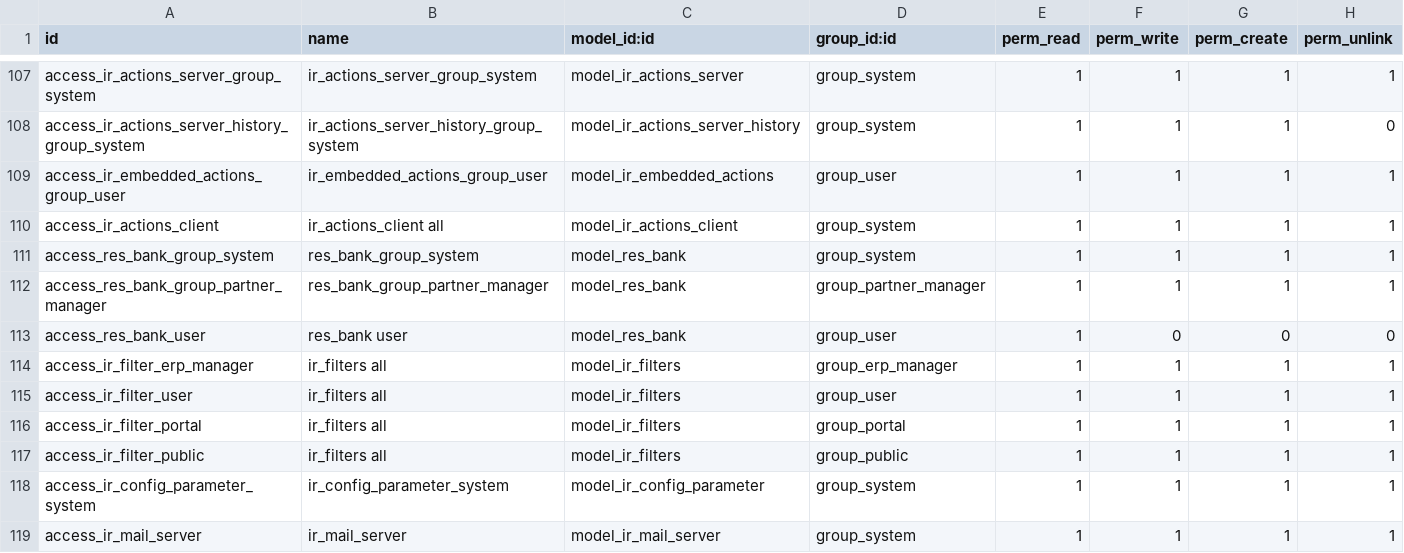
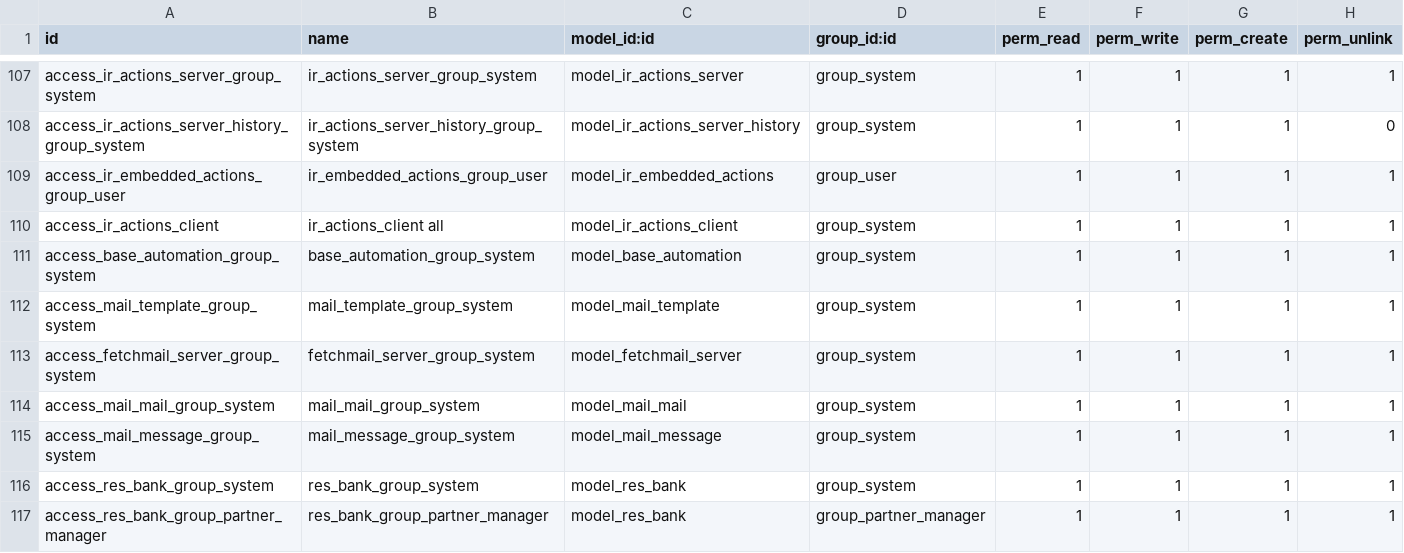
Before and after one commit to Fadhelx/goerp, a CSV file: internal/base/security/ir.model.access.csv, drawn as a sheet; only a part is shown, gaps mark what is left out; the shorter side is filled out with more unchanged rows; the diff names each change by its address in the sheet, - before the commit and + after, or states it on an @@ line.

```diff
--- a/internal/base/security/ir.model.access.csv
+++ b/internal/base/security/ir.model.access.csv
+row 111: access_base_automation_group_system | base_automation_group_system | model_base_automation | group_system | 1 | 1 | 1 | 1
+row 112: access_mail_template_group_system | mail_template_group_system | model_mail_template | group_system | 1 | 1 | 1 | 1
+row 113: access_fetchmail_server_group_system | fetchmail_server_group_system | model_fetchmail_server | group_system | 1 | 1 | 1 | 1
+row 114: access_mail_mail_group_system | mail_mail_group_system | model_mail_mail | group_system | 1 | 1 | 1 | 1
+row 115: access_mail_message_group_system | mail_message_group_system | model_mail_message | group_system | 1 | 1 | 1 | 1
```
Also changed, not shown: 6 other files.
